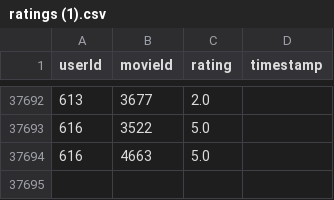
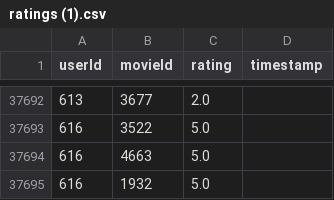
Before and after one commit to bolonge/green_cinema, a CSV file: green_cinema/static/data/ratings (1).csv, drawn as a sheet; only a part is shown, gaps mark what is left out; the diff names each change by its address in the sheet, - before the commit and + after, or states it on an @@ line.

```diff
--- a/green_cinema/static/data/ratings (1).csv
+++ b/green_cinema/static/data/ratings (1).csv
+row 37695: 616 | 1932 | 5.0
```
Also changed, not shown: 1 other file.
